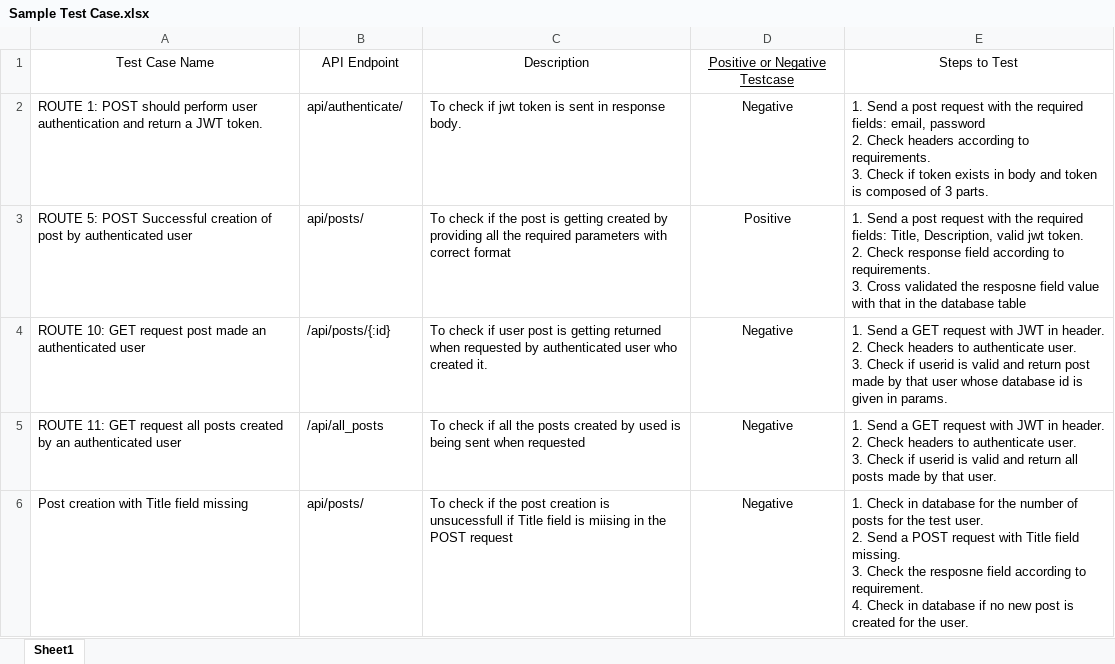
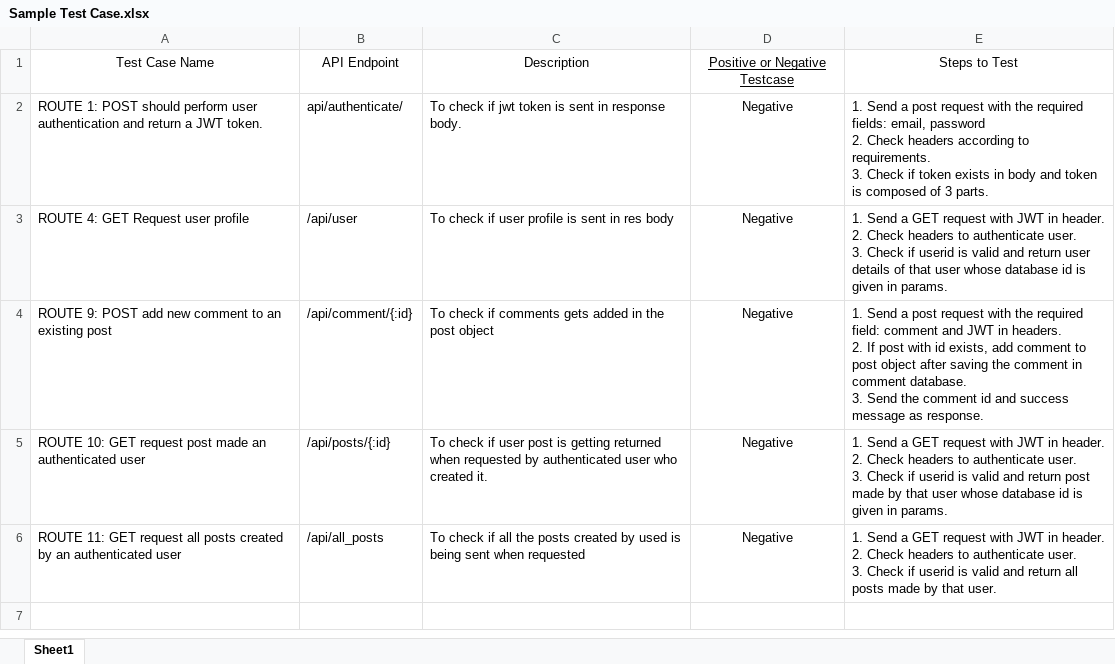
Before and after one commit to hardikbachhan/reunion-backend-task, an Excel workbook: Sample Test Case.xlsx, sheet Sheet1, drawn as a sheet; values as stored, in another font and other column widths than the file's, no borders; removed rows and columns are numbered as before the commit, all else as after; ↵ is a line break in a cell; the diff names each change by its address in the sheet, - before the commit and + after, or states it on an @@ line.

Commit message:
:white_check_mark: implement Integration test for ROUTE 9

```diff
--- a/Sample Test Case.xlsx (sheet Sheet1)
+++ b/Sample Test Case.xlsx (sheet Sheet1)
-row 3: ROUTE 5: POST Successful creation of post by authenticated user | api/posts/ | To check if the post is getting created by providing all the required parameters with correct format | Positive | 1. Send a post request with the required fields: Title, Description, valid jwt token. ↵ 2. Check response field according to requirements. ↵ 3. Cross validated the resposne field value with that in the database table
+row 3: ROUTE 4: GET Request user profile | /api/user | To check if user profile is sent in res body | Negative | 1. Send a GET request with JWT in header. ↵ 2. Check headers to authenticate user. ↵ 3. Check if userid is valid and return user details of that user whose database id is given in params.
+row 4: ROUTE 9: POST add new comment to an existing post | /api/comment/{:id} | To check if comments gets added in the post object | Negative | 1. Send a post request with the required field: comment and JWT in headers. ↵ 2. If post with id exists, add comment to post object after saving the comment in comment database. ↵ 3. Send the comment id and success message as response.
-row 6: Post creation with Title field missing | api/posts/ | To check if the post creation is unsucessfull if Title field is miising in the POST request | Negative | 1. Check in database for the number of posts for the test user. ↵ 2. Send a POST request with Title field missing. ↵ 3. Check the resposne field according to requirement. ↵ 4. Check in database if no new post is created for the user.
```
Also changed, not shown: 1 other file.
